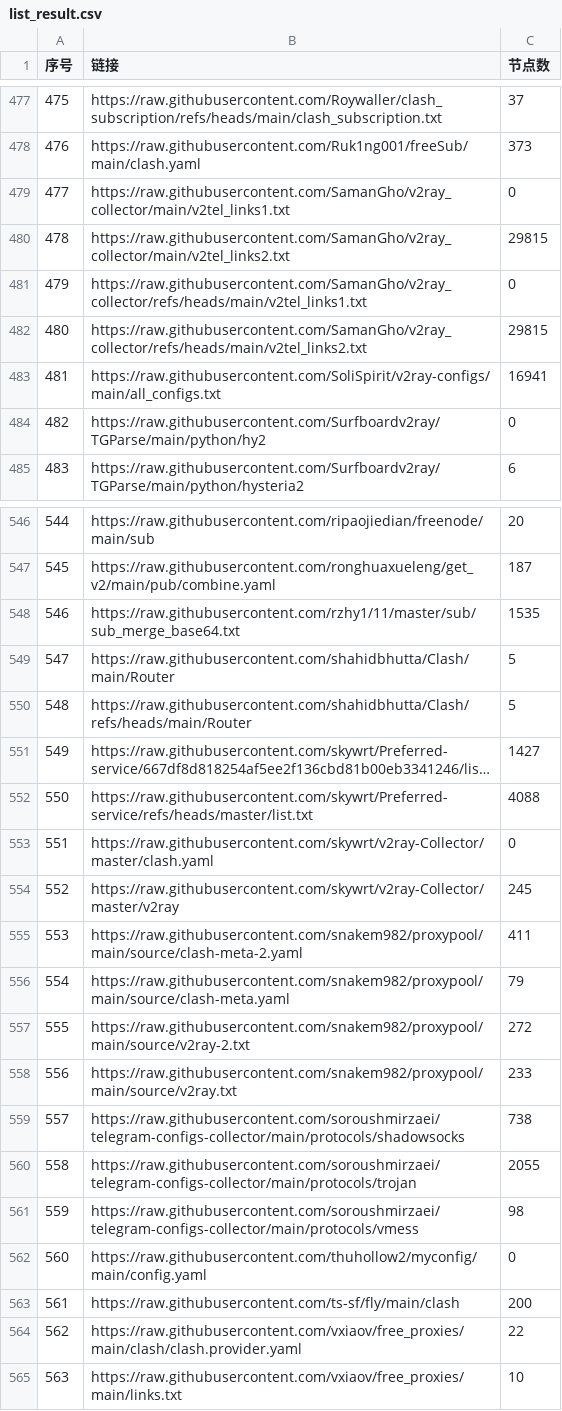
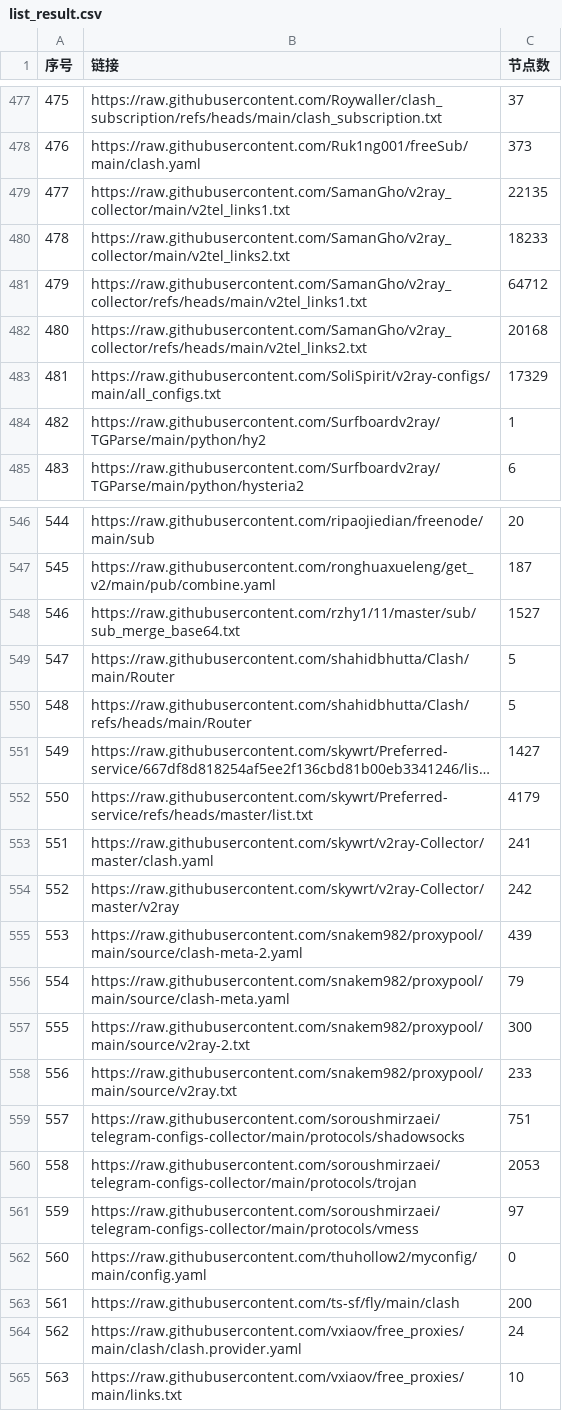
Before and after one commit to fansiphone/pachong-tom, a CSV file: list_result.csv, drawn as a sheet; only a part is shown, gaps mark what is left out; long unchanged cells end in …; the diff covers the shown part only; the diff names each change by its address in the sheet, - before the commit and + after, or states it on an @@ line.

```diff
--- a/list_result.csv
+++ b/list_result.csv
-C479 (节点数): 0
+C479 (节点数): 22135
-C480 (节点数): 29815
+C480 (节点数): 18233
-C481 (节点数): 0
+C481 (节点数): 64712
-C482 (节点数): 29815
+C482 (节点数): 20168
-C483 (节点数): 16941
+C483 (节点数): 17329
-C484 (节点数): 0
+C484 (节点数): 1
-C548 (节点数): 1535
+C548 (节点数): 1527
-C552 (节点数): 4088
+C552 (节点数): 4179
-C553 (节点数): 0
+C553 (节点数): 241
-C554 (节点数): 245
+C554 (节点数): 242
-C555 (节点数): 411
+C555 (节点数): 439
-C557 (节点数): 272
+C557 (节点数): 300
-C559 (节点数): 738
+C559 (节点数): 751
-C560 (节点数): 2055
+C560 (节点数): 2053
-C561 (节点数): 98
+C561 (节点数): 97
-C564 (节点数): 22
+C564 (节点数): 24
```
Also changed, not shown: 19 edited cells elsewhere in this file, 39 other files.
